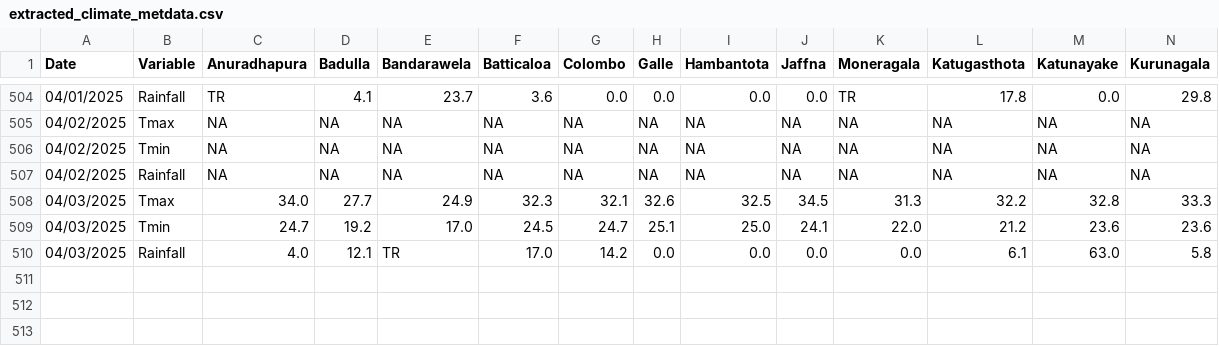
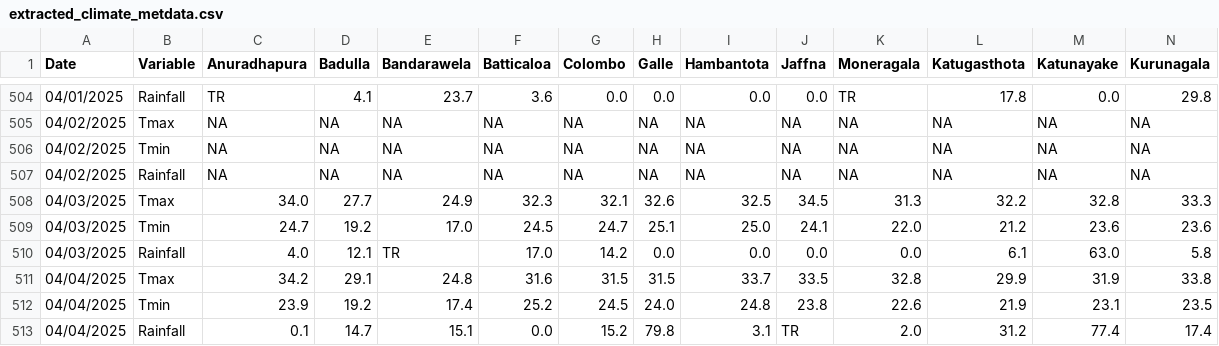
Before and after one commit to Metdata04/download_metdata, a CSV file: extracted_data/extracted_climate_metdata.csv, drawn as a sheet; only a part is shown, gaps mark what is left out; rows hold the shown columns only; the diff names each change by its address in the sheet, - before the commit and + after, or states it on an @@ line.

Commit message:
Extracted data from climate update PDF

```diff
--- a/extracted_data/extracted_climate_metdata.csv
+++ b/extracted_data/extracted_climate_metdata.csv
+row 511: 04/04/2025 | Tmax | 34.2 | 29.1 | 24.8 | 31.6 | 31.5 | 31.5 | 33.7 | 33.5 | 32.8 | 29.9 | 31.9 | 33.8
+row 512: 04/04/2025 | Tmin | 23.9 | 19.2 | 17.4 | 25.2 | 24.5 | 24.0 | 24.8 | 23.8 | 22.6 | 21.9 | 23.1 | 23.5
+row 513: 04/04/2025 | Rainfall | 0.1 | 14.7 | 15.1 | 0.0 | 15.2 | 79.8 | 3.1 | TR | 2.0 | 31.2 | 77.4 | 17.4
```
